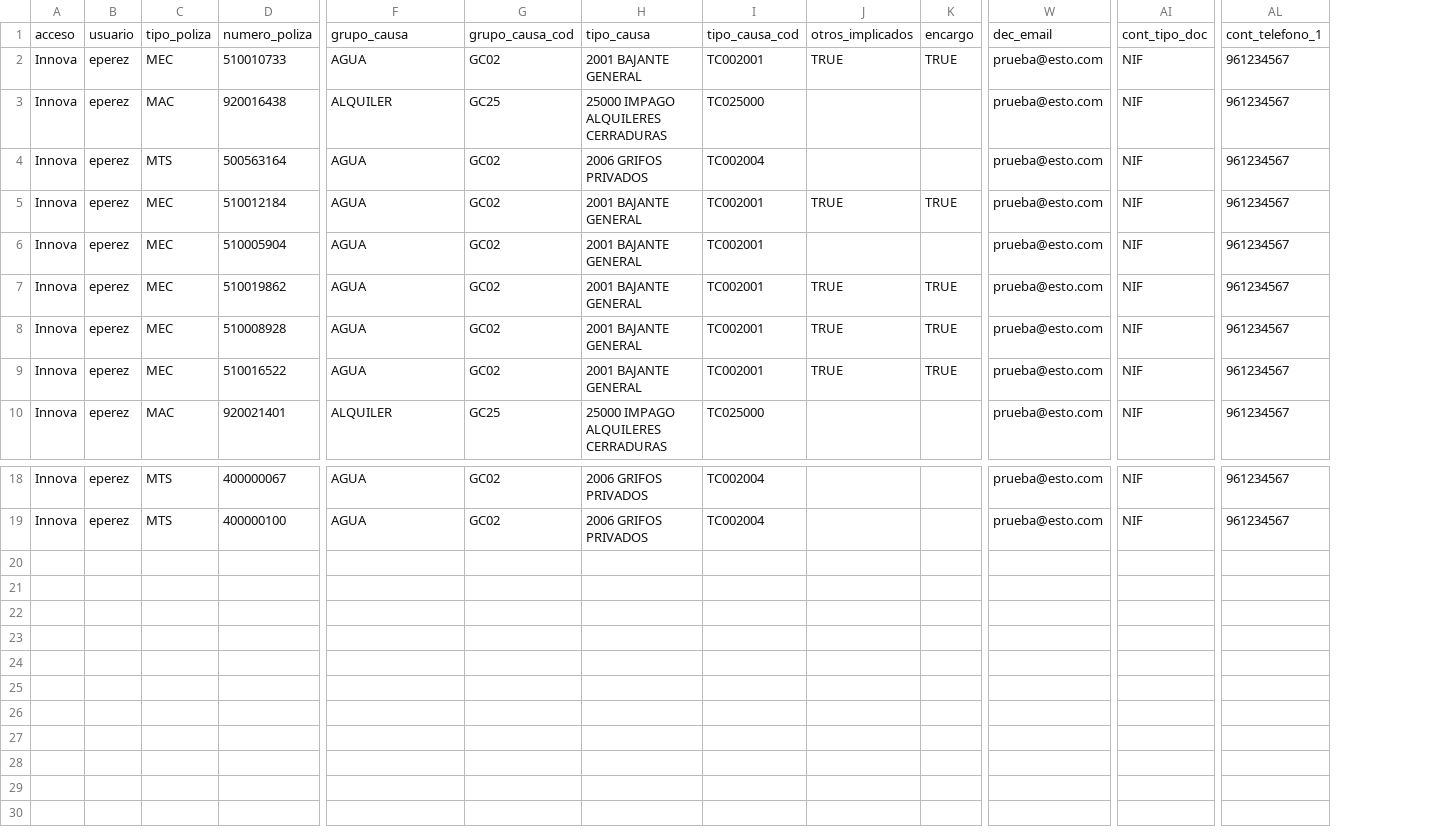
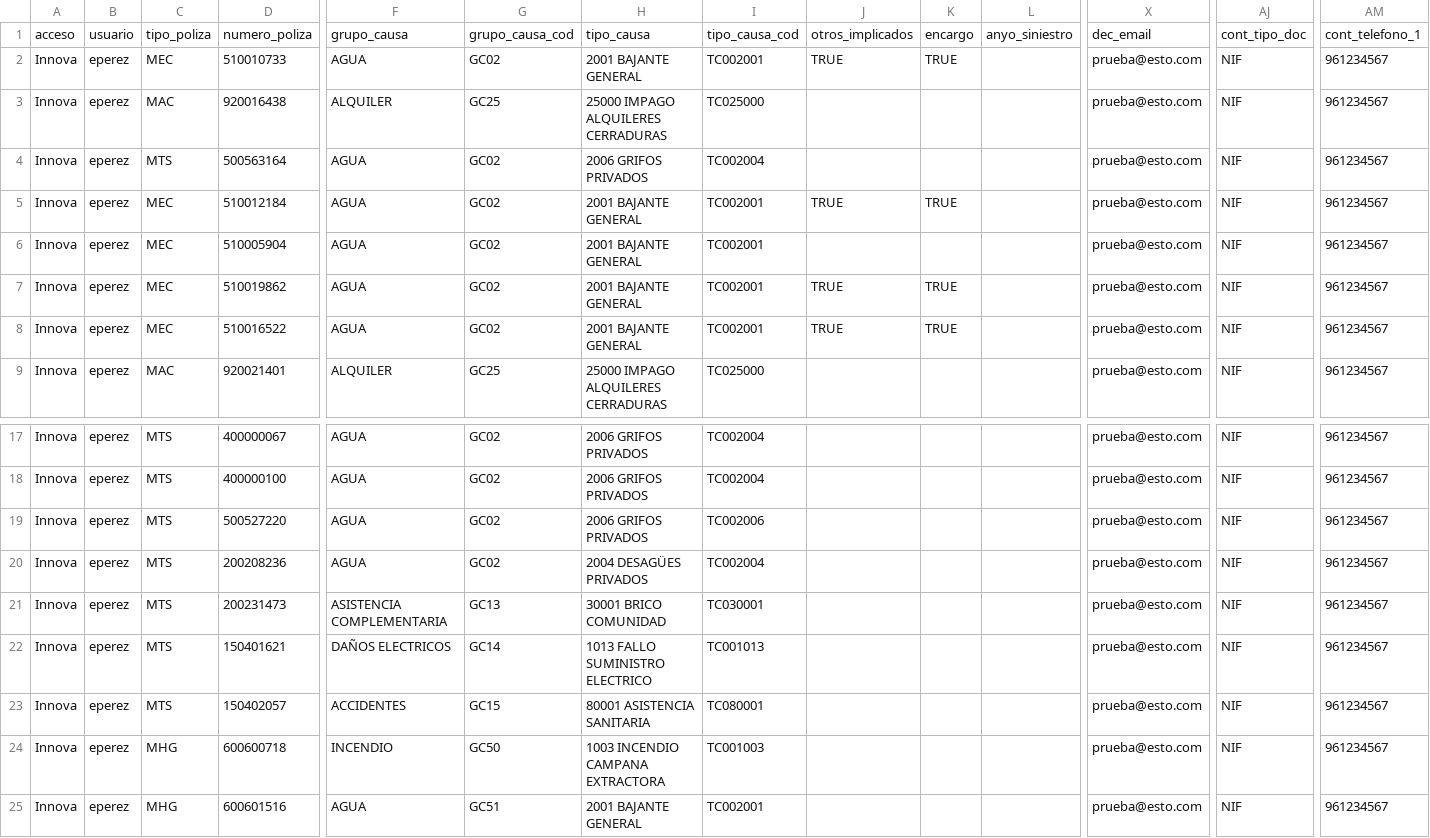
Before and after one commit to LinaMariaCM/automation-mdp, a CSV file: resources/datosTestAltaSiniestros33.csv, drawn as a sheet; only a part is shown, gaps mark what is left out; removed rows and columns are numbered as before the commit, all else as after; rows hold the shown columns only; the diff names each change by its address in the sheet, - before the commit and + after, or states it on an @@ line.

Commit message:
Update datosTestAltaSiniestros33.csv

```diff
--- a/resources/datosTestAltaSiniestros33.csv
+++ b/resources/datosTestAltaSiniestros33.csv
+column L, row 1: anyo_siniestro
-row 8: Innova | eperez | MEC | 510008928 | AGUA | GC02 | 2001 BAJANTE GENERAL | TC002001 | TRUE | TRUE | prueba@esto.com | NIF | 961234567
+row 19: Innova | eperez | MTS | 500527220 | AGUA | GC02 | 2006 GRIFOS PRIVADOS | TC002006 |  |  |  | prueba@esto.com | NIF | 961234567
+row 20: Innova | eperez | MTS | 200208236 | AGUA | GC02 | 2004 DESAGÜES PRIVADOS | TC002004 |  |  |  | prueba@esto.com | NIF | 961234567
+row 21: Innova | eperez | MTS | 200231473 | ASISTENCIA COMPLEMENTARIA | GC13 | 30001 BRICO COMUNIDAD | TC030001 |  |  |  | prueba@esto.com | NIF | 961234567
+row 22: Innova | eperez | MTS | 150401621 | DAÑOS ELECTRICOS | GC14 | 1013 FALLO SUMINISTRO ELECTRICO | TC001013 |  |  |  | prueba@esto.com | NIF | 961234567
+row 23: Innova | eperez | MTS | 150402057 | ACCIDENTES | GC15 | 80001 ASISTENCIA SANITARIA | TC080001 |  |  |  | prueba@esto.com | NIF | 961234567
+row 24: Innova | eperez | MHG | 600600718 | INCENDIO | GC50 | 1003 INCENDIO CAMPANA EXTRACTORA | TC001003 |  |  |  | prueba@esto.com | NIF | 961234567
+row 25: Innova | eperez | MHG | 600601516 | AGUA | GC51 | 2001 BAJANTE GENERAL | TC002001 |  |  |  | prueba@esto.com | NIF | 961234567
```
